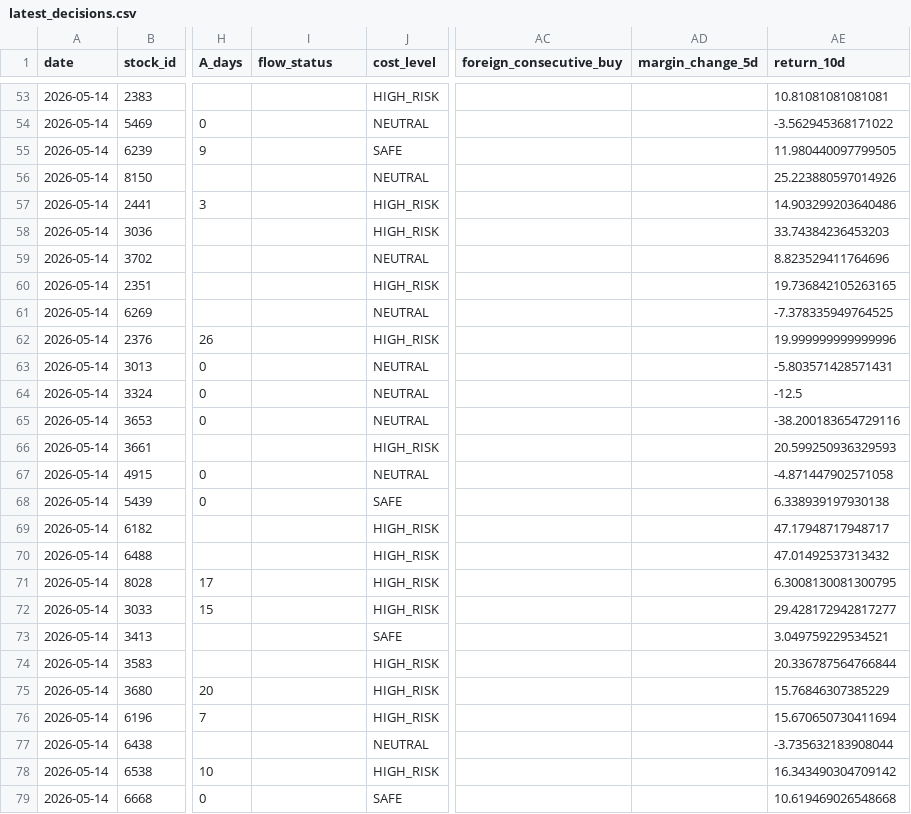
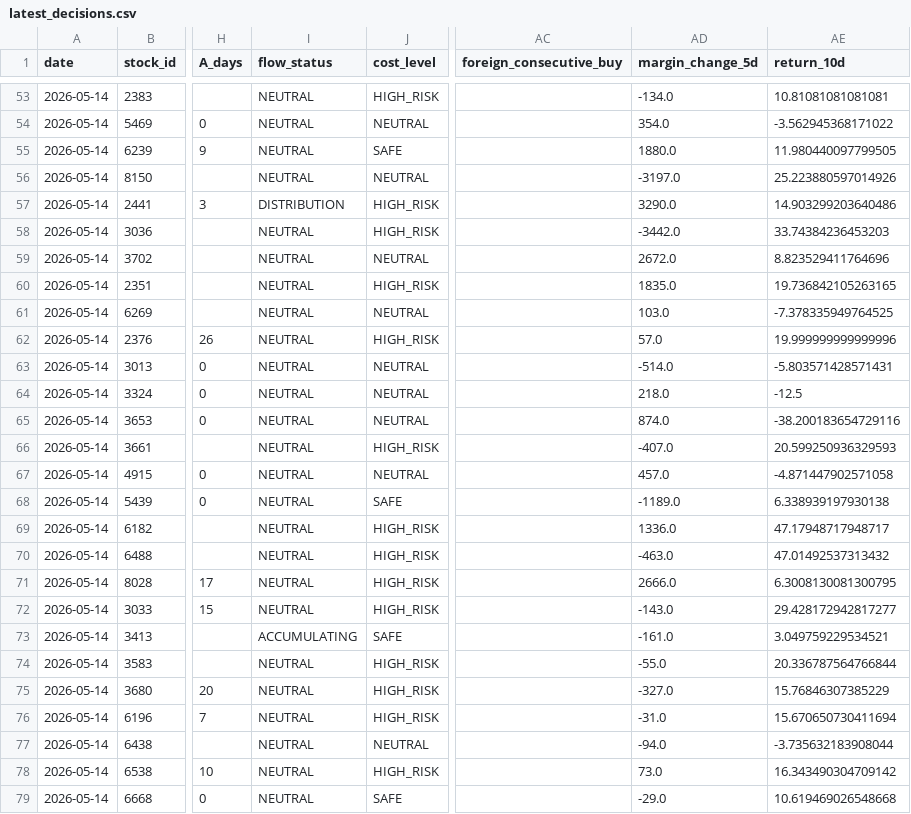
Before and after one commit to a553971-star/banshi-system, a CSV file: latest_decisions.csv, drawn as a sheet; only a part is shown, gaps mark what is left out; the diff covers the shown part only; the diff names each change by its address in the sheet, - before the commit and + after, or states it on an @@ line.

```diff
--- a/latest_decisions.csv
+++ b/latest_decisions.csv
-I53:I56 (flow_status): (empty)
+I53:I56 (flow_status): NEUTRAL
-AD53 (margin_change_5d): (empty)
+AD53 (margin_change_5d): -134.0
-AD54 (margin_change_5d): (empty)
+AD54 (margin_change_5d): 354.0
-AD55 (margin_change_5d): (empty)
+AD55 (margin_change_5d): 1880.0
-AD56 (margin_change_5d): (empty)
+AD56 (margin_change_5d): -3197.0
-I57 (flow_status): (empty)
+I57 (flow_status): DISTRIBUTION
-AD57 (margin_change_5d): (empty)
+AD57 (margin_change_5d): 3290.0
-I58:I72 (flow_status): (empty)
+I58:I72 (flow_status): NEUTRAL
-AD58 (margin_change_5d): (empty)
+AD58 (margin_change_5d): -3442.0
-AD59 (margin_change_5d): (empty)
+AD59 (margin_change_5d): 2672.0
-AD60 (margin_change_5d): (empty)
+AD60 (margin_change_5d): 1835.0
-AD61 (margin_change_5d): (empty)
+AD61 (margin_change_5d): 103.0
-AD62 (margin_change_5d): (empty)
+AD62 (margin_change_5d): 57.0
-AD63 (margin_change_5d): (empty)
+AD63 (margin_change_5d): -514.0
-AD64 (margin_change_5d): (empty)
+AD64 (margin_change_5d): 218.0
-AD65 (margin_change_5d): (empty)
+AD65 (margin_change_5d): 874.0
-AD66 (margin_change_5d): (empty)
+AD66 (margin_change_5d): -407.0
-AD67 (margin_change_5d): (empty)
+AD67 (margin_change_5d): 457.0
-AD68 (margin_change_5d): (empty)
+AD68 (margin_change_5d): -1189.0
-AD69 (margin_change_5d): (empty)
+AD69 (margin_change_5d): 1336.0
-AD70 (margin_change_5d): (empty)
+AD70 (margin_change_5d): -463.0
-AD71 (margin_change_5d): (empty)
+AD71 (margin_change_5d): 2666.0
-AD72 (margin_change_5d): (empty)
+AD72 (margin_change_5d): -143.0
-I73 (flow_status): (empty)
+I73 (flow_status): ACCUMULATING
-AD73 (margin_change_5d): (empty)
+AD73 (margin_change_5d): -161.0
-I74:I79 (flow_status): (empty)
+I74:I79 (flow_status): NEUTRAL
-AD74 (margin_change_5d): (empty)
+AD74 (margin_change_5d): -55.0
-AD75 (margin_change_5d): (empty)
+AD75 (margin_change_5d): -327.0
-AD76 (margin_change_5d): (empty)
+AD76 (margin_change_5d): -31.0
-AD77 (margin_change_5d): (empty)
+AD77 (margin_change_5d): -94.0
-AD78 (margin_change_5d): (empty)
+AD78 (margin_change_5d): 73.0
-AD79 (margin_change_5d): (empty)
+AD79 (margin_change_5d): -29.0
```
Also changed, not shown: 130 edited cells elsewhere in this file, latest_decisions_ai.csv, latest_decisions_universe.csv, 1 other file.
